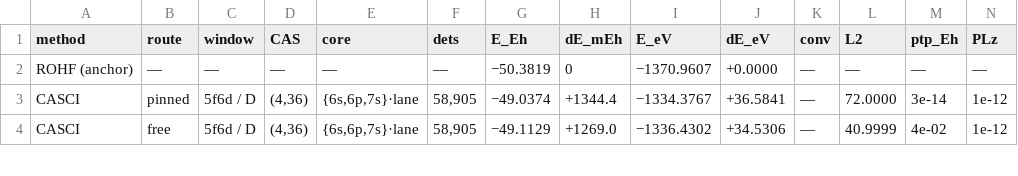
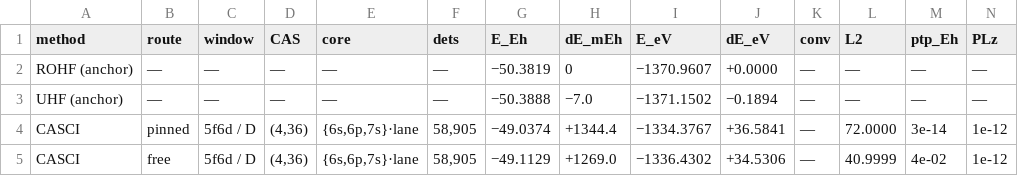
Before and after one commit to KashpurovichYuri/AtomPy, a CSV file: elements/U14e/TABLE.csv, drawn as a sheet; only a part is shown; rows hold the shown columns only; the diff names each change by its address in the sheet, - before the commit and + after, or states it on an @@ line.

```diff
--- a/elements/U14e/TABLE.csv
+++ b/elements/U14e/TABLE.csv
+row 3: UHF (anchor) | — | — | — | — | — | −50.3888 | −7.0 | −1371.1502 | −0.1894 | — | — | — | —
```
Also changed, not shown: elements/Sc/TABLE.csv, elements/Ti/TABLE.csv, 7 other files.
